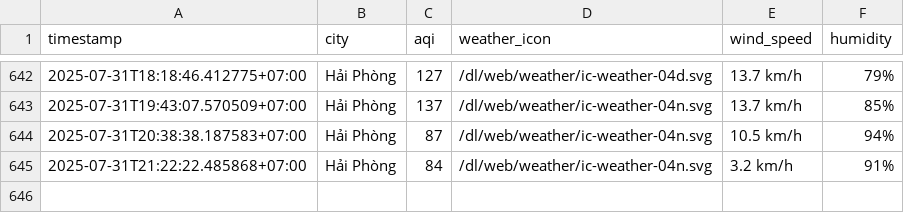
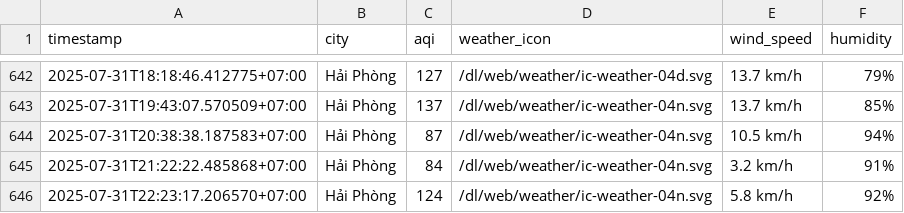
Before and after one commit to Vydtt4947/cuoi_ki, a CSV file: result/hai-phong/aqi_hai-phong_2025_jul.csv, drawn as a sheet; only a part is shown, gaps mark what is left out.

```diff
--- a/result/hai-phong/aqi_hai-phong_2025_jul.csv
+++ b/result/hai-phong/aqi_hai-phong_2025_jul.csv
@@ -645 +645,2 @@ timestamp,city,aqi,weather_icon,wind_speed,humidity
 2025-07-31T21:22:22.485868+07:00,Hải Phòng,84,/dl/web/weather/ic-weather-04n.svg,3.2 km/h,91%
+2025-07-31T22:23:17.206570+07:00,Hải Phòng,124,/dl/web/weather/ic-weather-04n.svg,5.8 km/h,92%
```
Also changed, not shown: result/can-tho/aqi_can-tho_2025_jul.csv, result/da-nang/aqi_da-nang_2025_jul.csv, 5 other files.
